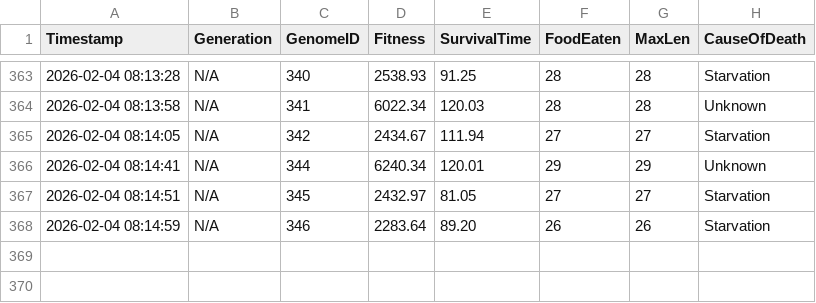
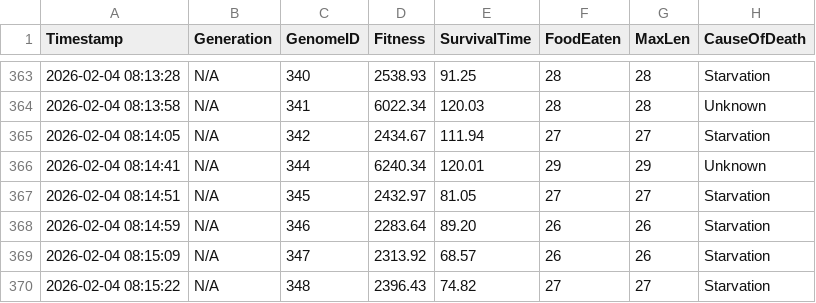
Before and after one commit to dzaczek/slbot, a CSV file: training_stats.csv, drawn as a sheet; only a part is shown, gaps mark what is left out.

Commit message:
STATS: 2026-02-04 08:16

```diff
--- a/training_stats.csv
+++ b/training_stats.csv
@@ -368 +368,3 @@ Timestamp,Generation,GenomeID,Fitness,SurvivalTime,FoodEaten,MaxLen,CauseOfDeath
 2026-02-04 08:14:59,N/A,346,2283.64,89.20,26,26,Starvation
+2026-02-04 08:15:09,N/A,347,2313.92,68.57,26,26,Starvation
+2026-02-04 08:15:22,N/A,348,2396.43,74.82,27,27,Starvation
```
Also changed, not shown: 2 other files.
